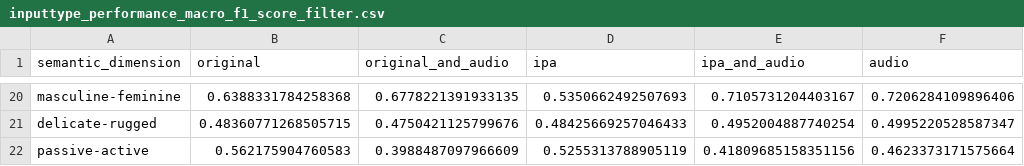
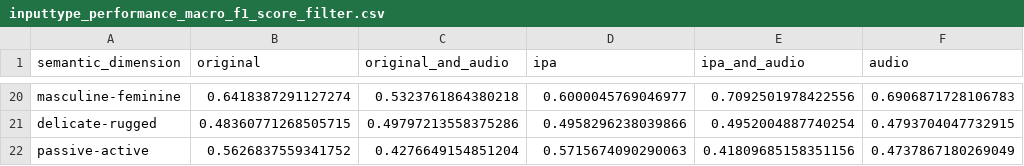
Before and after one commit to jjhsnail0822/sound-symbolism, a CSV file: results/plots/rq1/inputtype_performance_macro_f1_score_filter.csv, drawn as a sheet; only a part is shown, gaps mark what is left out; the diff covers the shown part only; the diff names each change by its address in the sheet, - before the commit and + after, or states it on an @@ line.

```diff
--- a/results/plots/rq1/inputtype_performance_macro_f1_score_filter.csv
+++ b/results/plots/rq1/inputtype_performance_macro_f1_score_filter.csv
-B20 (original): 0.6388331784258368
+B20 (original): 0.6418387291127274
-C20 (original_and_audio): 0.6778221391933135
+C20 (original_and_audio): 0.5323761864380218
-D20 (ipa): 0.5350662492507693
+D20 (ipa): 0.6000045769046977
-E20 (ipa_and_audio): 0.7105731204403167
+E20 (ipa_and_audio): 0.7092501978422556
-F20 (audio): 0.7206284109896406
+F20 (audio): 0.6906871728106783
-C21 (original_and_audio): 0.4750421125799676
+C21 (original_and_audio): 0.49797213558375286
-D21 (ipa): 0.48425669257046433
+D21 (ipa): 0.4958296238039866
-F21 (audio): 0.4995220528587347
+F21 (audio): 0.4793704047732915
-B22 (original): 0.562175904760583
+B22 (original): 0.5626837559341752
-C22 (original_and_audio): 0.3988487097966609
+C22 (original_and_audio): 0.4276649154851204
-D22 (ipa): 0.5255313788905119
+D22 (ipa): 0.5715674090290063
-F22 (audio): 0.4623373171575664
+F22 (audio): 0.4737867180269049
```
Also changed, not shown: 90 edited cells elsewhere in this file, 3 other files.
